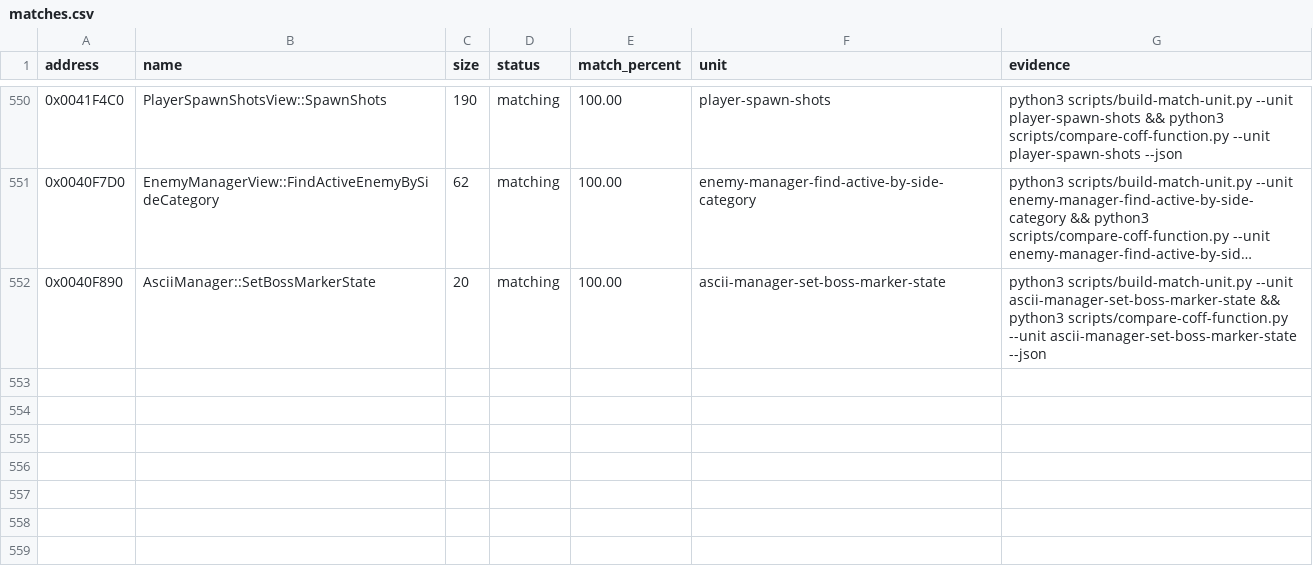
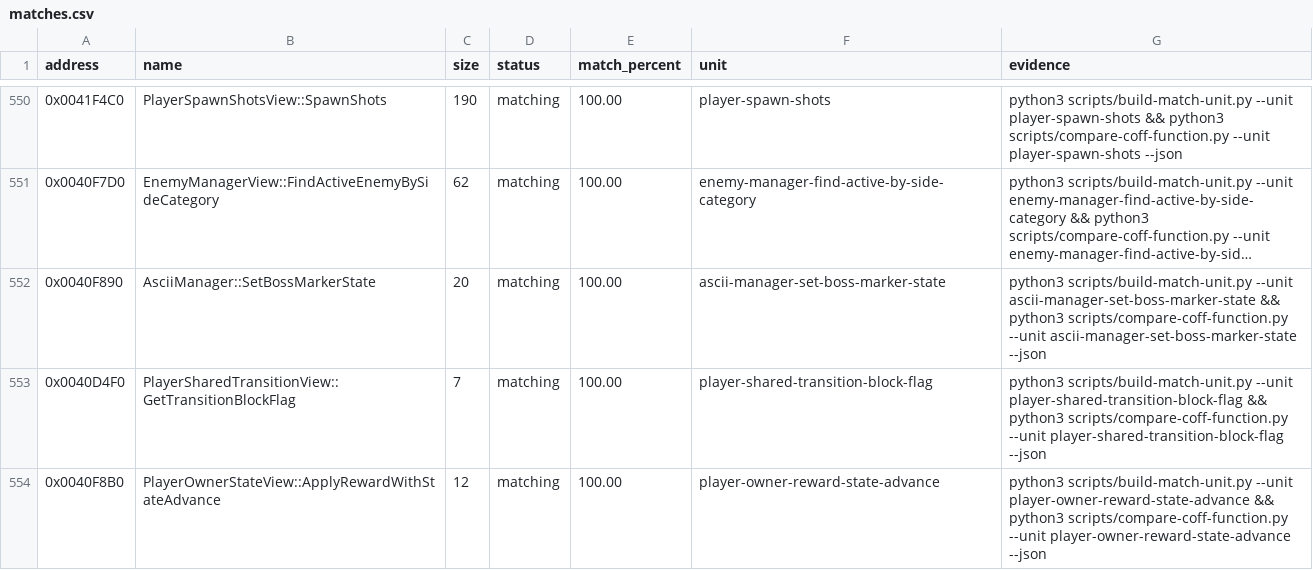
Before and after one commit to N0zoM1z0/th09, a CSV file: config/matches.csv, drawn as a sheet; only a part is shown, gaps mark what is left out; long unchanged cells end in ….

```diff
--- a/config/matches.csv
+++ b/config/matches.csv
@@ -552 +552,3 @@ address,name,size,status,match_percent,unit,evidence
 0x0040F890,AsciiManager::SetBossMarkerState,20,matching,100.00,ascii-manager-set-boss-marker-state,python3 scripts/build-match-unit.py --unit ascii-manager-set-boss-marker-state && python3 scripts/compare-coff-function.py --unit ascii-manager-set-boss-marker-state --json
+0x0040D4F0,PlayerSharedTransitionView::GetTransitionBlockFlag,7,matching,100.00,player-shared-transition-block-flag,python3 scripts/build-match-unit.py --unit player-shared-transition-block-flag && python3 scripts/compare-coff-function.py --unit player-shared-transition-block-flag --json
+0x0040F8B0,PlayerOwnerStateView::ApplyRewardWithStateAdvance,12,matching,100.00,player-owner-reward-state-advance,python3 scripts/build-match-unit.py --unit player-owner-reward-state-advance && python3 scripts/compare-coff-function.py --unit player-owner-reward-state-advance --json
```
Also changed, not shown: config/function-origins.csv, config/functions.csv, 9 other files.
